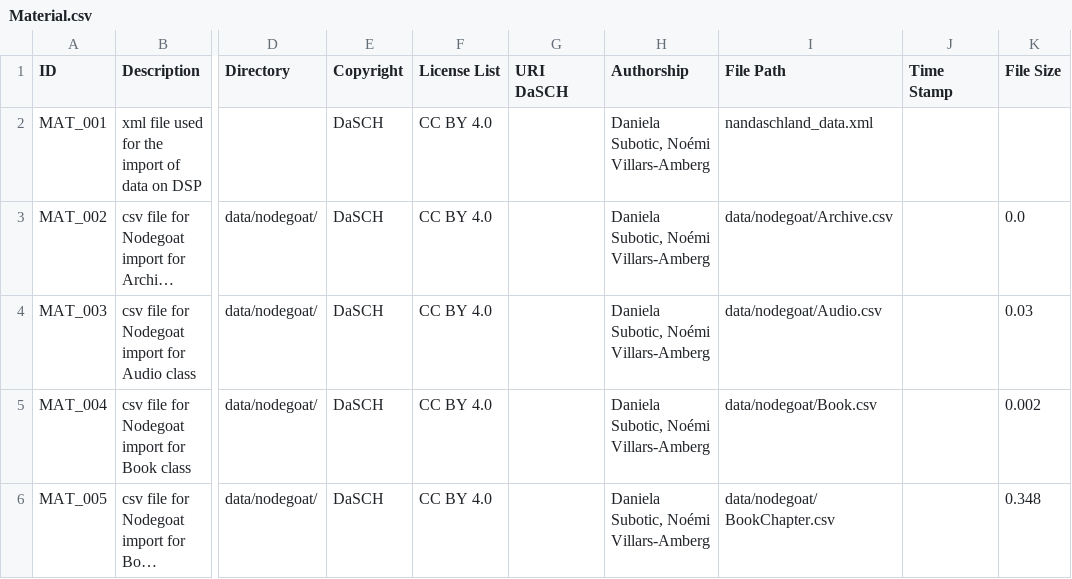
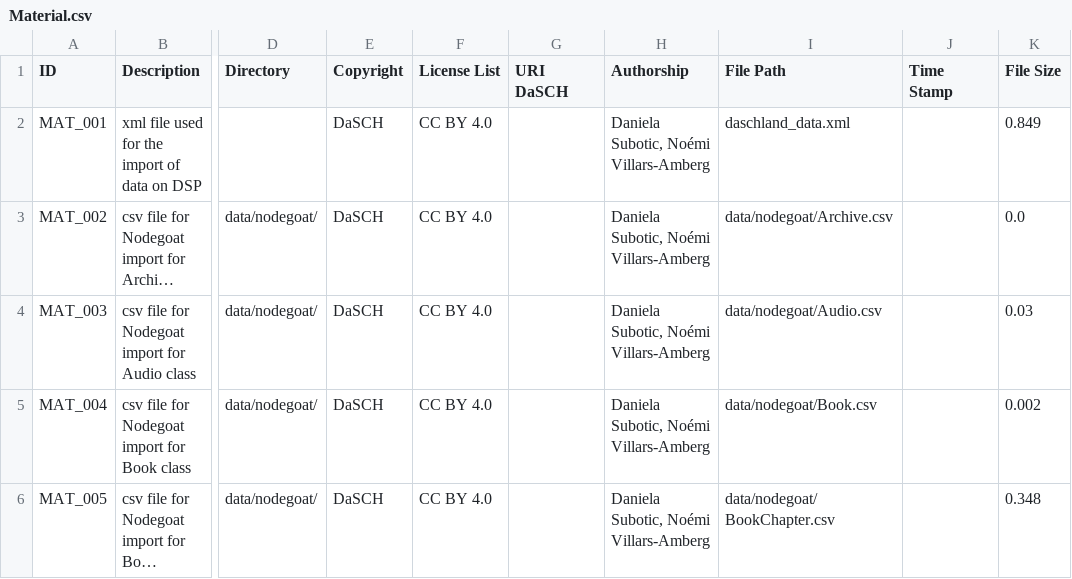
Before and after one commit to dasch-swiss/daschland-scripts, a CSV file: data/nodegoat/Material.csv, drawn as a sheet; only a part is shown, gaps mark what is left out; long unchanged cells end in …; the diff names each change by its address in the sheet, - before the commit and + after, or states it on an @@ line.

```diff
--- a/data/nodegoat/Material.csv
+++ b/data/nodegoat/Material.csv
-I2 (File Path): nandaschland_data.xml
+I2 (File Path): daschland_data.xml
-K2 (File Size): (empty)
+K2 (File Size): 0.849
```
Also changed, not shown: 1 other file.
